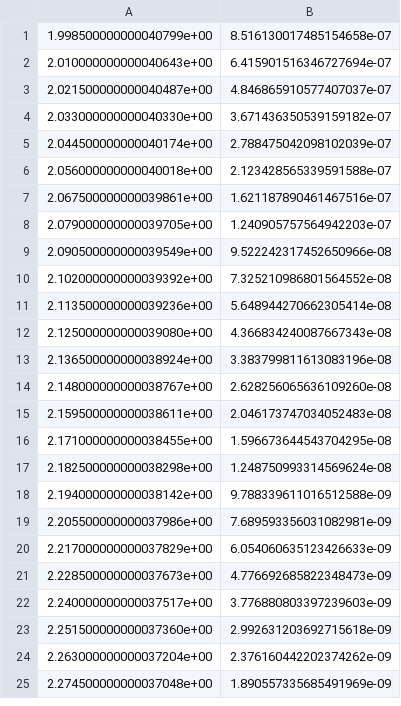
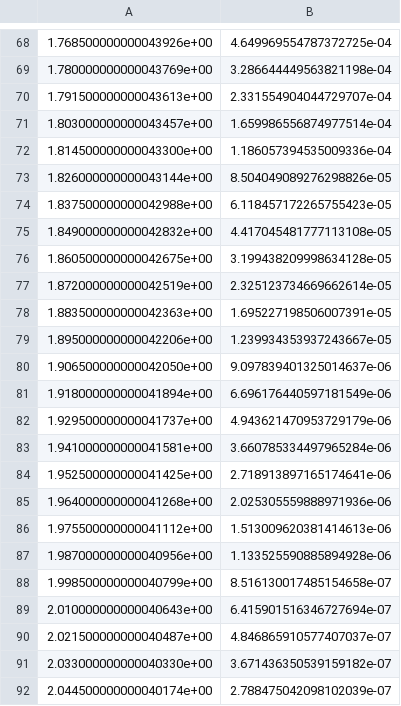
Before and after one commit to scottperkins/gw_analysis_tools, a CSV file: data/noise_data/currently_supported/AplusDesign_smoothed.csv, drawn as a sheet; only a part is shown, gaps mark what is left out; the shorter side is filled out with more unchanged rows; the diff covers the shown part only; the diff names each change by its address in the sheet, - before the commit and + after, or states it on an @@ line.

```diff
--- a/data/noise_data/currently_supported/AplusDesign_smoothed.csv
+++ b/data/noise_data/currently_supported/AplusDesign_smoothed.csv
+row 68: 1.768500000000043926e+00 | 4.649969554787372725e-04
+row 69: 1.780000000000043769e+00 | 3.286644449563821198e-04
+row 70: 1.791500000000043613e+00 | 2.331554904044729707e-04
+row 71: 1.803000000000043457e+00 | 1.659986556874977514e-04
+row 72: 1.814500000000043300e+00 | 1.186057394535009336e-04
+row 73: 1.826000000000043144e+00 | 8.504049089276298826e-05
+row 74: 1.837500000000042988e+00 | 6.118457172265755423e-05
+row 75: 1.849000000000042832e+00 | 4.417045481777113108e-05
+row 76: 1.860500000000042675e+00 | 3.199438209998634128e-05
+row 77: 1.872000000000042519e+00 | 2.325123734669662614e-05
+row 78: 1.883500000000042363e+00 | 1.695227198506007391e-05
+row 79: 1.895000000000042206e+00 | 1.239934353937243667e-05
+row 80: 1.906500000000042050e+00 | 9.097839401325014637e-06
+row 81: 1.918000000000041894e+00 | 6.696176440597181549e-06
+row 82: 1.929500000000041737e+00 | 4.943621470953729179e-06
+row 83: 1.941000000000041581e+00 | 3.660785334497965284e-06
+row 84: 1.952500000000041425e+00 | 2.718913897165174641e-06
+row 85: 1.964000000000041268e+00 | 2.025305559888971936e-06
+row 86: 1.975500000000041112e+00 | 1.513009620381414613e-06
+row 87: 1.987000000000040956e+00 | 1.133525590885894928e-06
```
Also changed, not shown: 67 added rows elsewhere in this file, data/noise_data/currently_supported/AdLIGODesign.csv, data/noise_data/currently_supported/AdLIGOMidHigh.csv, 53 other files.
